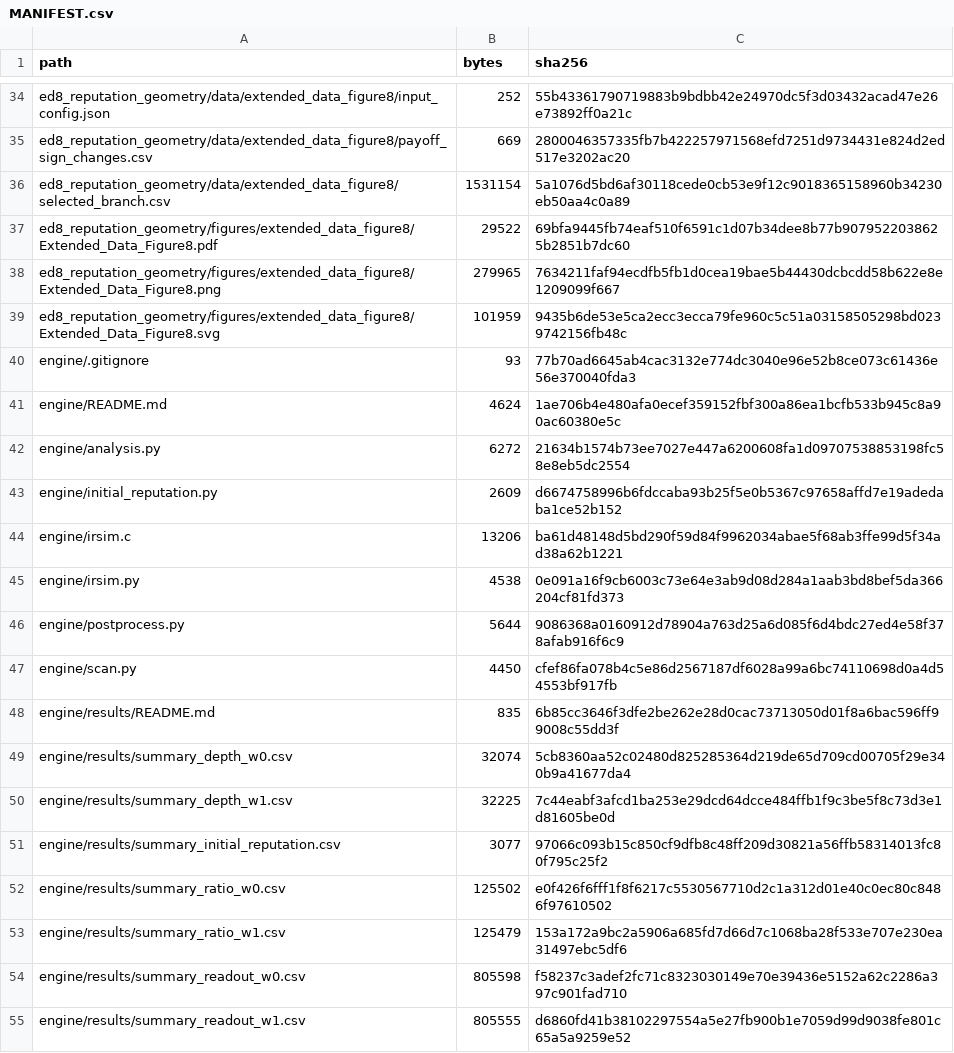
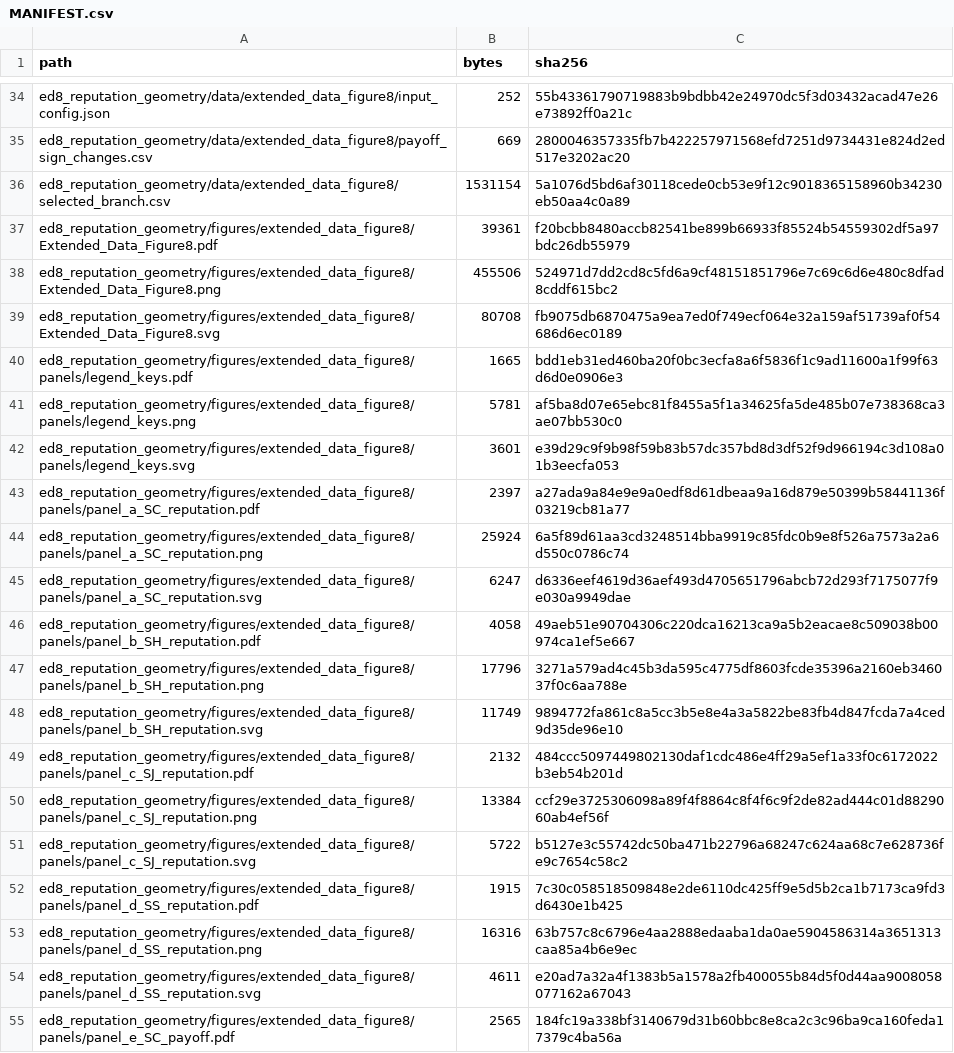
Before and after one commit to JoeWynn7/IR_paper, a CSV file: verified/MANIFEST.csv, drawn as a sheet; only a part is shown, gaps mark what is left out; the shorter side is filled out with more unchanged rows; the diff covers the shown part only.

```diff
--- a/verified/MANIFEST.csv
+++ b/verified/MANIFEST.csv
@@ -36,4 +36,20 @@ ed8_reputation_geometry/data/extended_data_figure8/payoff_sign_changes.csv,669,2
 ed8_reputation_geometry/data/extended_data_figure8/selected_branch.csv,1531154,5a1076d5bd6af30118cede0cb53e9f12c9018365158960b34230eb50aa4c0a89
-ed8_reputation_geometry/figures/extended_data_figure8/Extended_Data_Figure8.pdf,29522,69bfa9445fb74eaf510f6591c1d07b34dee8b77b9079522038625b2851b7dc60
-ed8_reputation_geometry/figures/extended_data_figure8/Extended_Data_Figure8.png,279965,7634211faf94ecdfb5fb1d0cea19bae5b44430dcbcdd58b622e8e1209099f667
-ed8_reputation_geometry/figures/extended_data_figure8/Extended_Data_Figure8.svg,101959,9435b6de53e5ca2ecc3ecca79fe960c5c51a03158505298bd0239742156fb48c
+ed8_reputation_geometry/figures/extended_data_figure8/Extended_Data_Figure8.pdf,39361,f20bcbb8480accb82541be899b66933f85524b54559302df5a97bdc26db55979
+ed8_reputation_geometry/figures/extended_data_figure8/Extended_Data_Figure8.png,455506,524971d7dd2cd8c5fd6a9cf48151851796e7c69c6d6e480c8dfad8cddf615bc2
+ed8_reputation_geometry/figures/extended_data_figure8/Extended_Data_Figure8.svg,80708,fb9075db6870475a9ea7ed0f749ecf064e32a159af51739af0f54686d6ec0189
+ed8_reputation_geometry/figures/extended_data_figure8/panels/legend_keys.pdf,1665,bdd1eb31ed460ba20f0bc3ecfa8a6f5836f1c9ad11600a1f99f63d6d0e0906e3
+ed8_reputation_geometry/figures/extended_data_figure8/panels/legend_keys.png,5781,af5ba8d07e65ebc81f8455a5f1a34625fa5de485b07e738368ca3ae07bb530c0
+ed8_reputation_geometry/figures/extended_data_figure8/panels/legend_keys.svg,3601,e39d29c9f9b98f59b83b57dc357bd8d3df52f9d966194c3d108a01b3eecfa053
+ed8_reputation_geometry/figures/extended_data_figure8/panels/panel_a_SC_reputation.pdf,2397,a27ada9a84e9e9a0edf8d61dbeaa9a16d879e50399b58441136f03219cb81a77
+ed8_reputation_geometry/figures/extended_data_figure8/panels/panel_a_SC_reputation.png,25924,6a5f89d61aa3cd3248514bba9919c85fdc0b9e8f526a7573a2a6d550c0786c74
+ed8_reputation_geometry/figures/extended_data_figure8/panels/panel_a_SC_reputation.svg,6247,d6336eef4619d36aef493d4705651796abcb72d293f7175077f9e030a9949dae
+ed8_reputation_geometry/figures/extended_data_figure8/panels/panel_b_SH_reputation.pdf,4058,49aeb51e90704306c220dca16213ca9a5b2eacae8c509038b00974ca1ef5e667
+ed8_reputation_geometry/figures/extended_data_figure8/panels/panel_b_SH_reputation.png,17796,3271a579ad4c45b3da595c4775df8603fcde35396a2160eb346037f0c6aa788e
+ed8_reputation_geometry/figures/extended_data_figure8/panels/panel_b_SH_reputation.svg,11749,9894772fa861c8a5cc3b5e8e4a3a5822be83fb4d847fcda7a4ced9d35de96e10
+ed8_reputation_geometry/figures/extended_data_figure8/panels/panel_c_SJ_reputation.pdf,2132,484ccc5097449802130daf1cdc486e4ff29a5ef1a33f0c6172022b3eb54b201d
+ed8_reputation_geometry/figures/extended_data_figure8/panels/panel_c_SJ_reputation.png,13384,ccf29e3725306098a89f4f8864c8f4f6c9f2de82ad444c01d8829060ab4ef56f
+ed8_reputation_geometry/figures/extended_data_figure8/panels/panel_c_SJ_reputation.svg,5722,b5127e3c55742dc50ba471b22796a68247c624aa68c7e628736fe9c7654c58c2
+ed8_reputation_geometry/figures/extended_data_figure8/panels/panel_d_SS_reputation.pdf,1915,7c30c058518509848e2de6110dc425ff9e5d5b2ca1b7173ca9fd3d6430e1b425
+ed8_reputation_geometry/figures/extended_data_figure8/panels/panel_d_SS_reputation.png,16316,63b757c8c6796e4aa2888edaaba1da0ae5904586314a3651313caa85a4b6e9ec
+ed8_reputation_geometry/figures/extended_data_figure8/panels/panel_d_SS_reputation.svg,4611,e20ad7a32a4f1383b5a1578a2fb400055b84d5f0d44aa9008058077162a67043
+ed8_reputation_geometry/figures/extended_data_figure8/panels/panel_e_SC_payoff.pdf,2565,184fc19a338bf3140679d31b60bbc8e8ca2c3c96ba9ca160feda17379c4ba56a
```
Also changed, not shown: 14 added rows and 4 edited cells elsewhere in this file, 35 other files.
